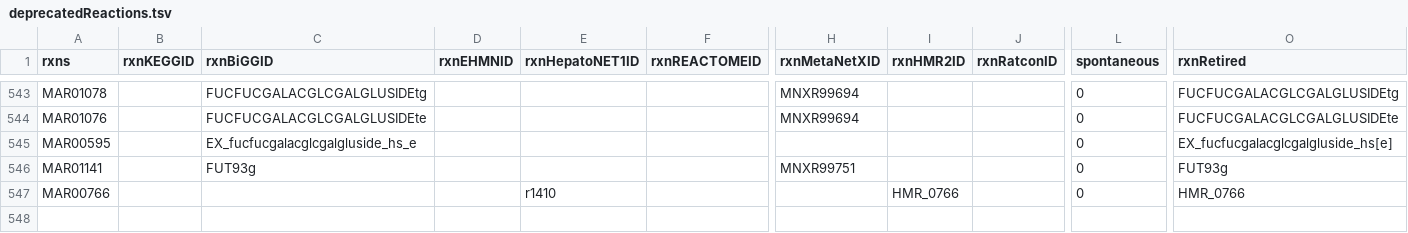
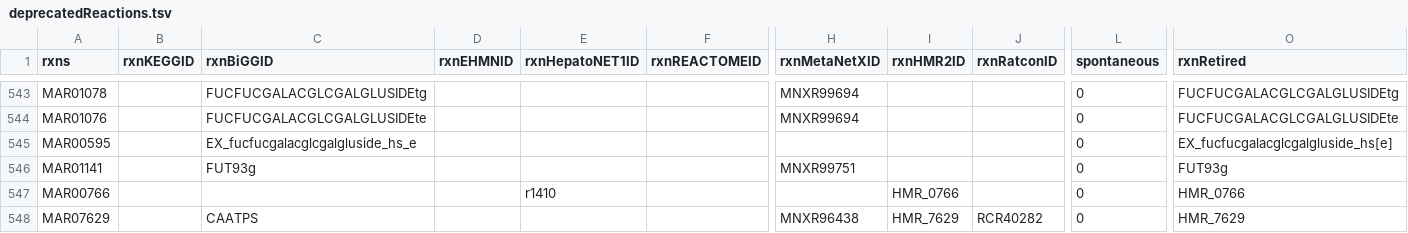
Before and after one commit to SysBioChalmers/Human-GEM, a TSV file: data/deprecatedIdentifiers/deprecatedReactions.tsv, drawn as a sheet; only a part is shown, gaps mark what is left out; rows hold the shown columns only; the diff names each change by its address in the sheet, - before the commit and + after, or states it on an @@ line.

```diff
--- a/data/deprecatedIdentifiers/deprecatedReactions.tsv
+++ b/data/deprecatedIdentifiers/deprecatedReactions.tsv
+row 548: MAR07629 |  | CAATPS |  |  |  | MNXR96438 | HMR_7629 | RCR40282 | 0 | HMR_7629
```
Also changed, not shown: data/testResults/gene-essential-diff.csv, data/testResults/gene-essential.csv, 13 other files.
